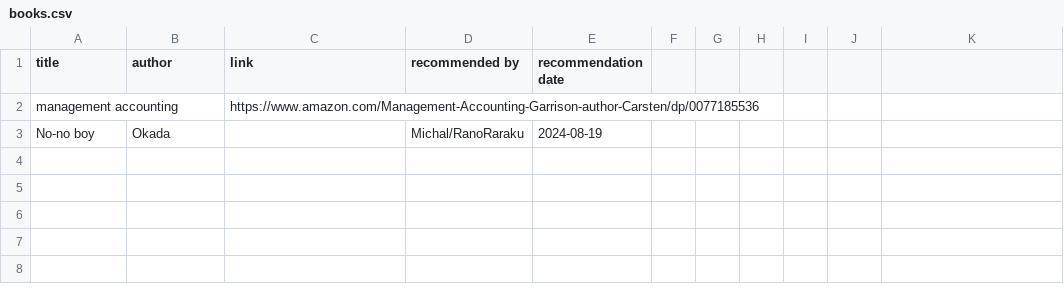
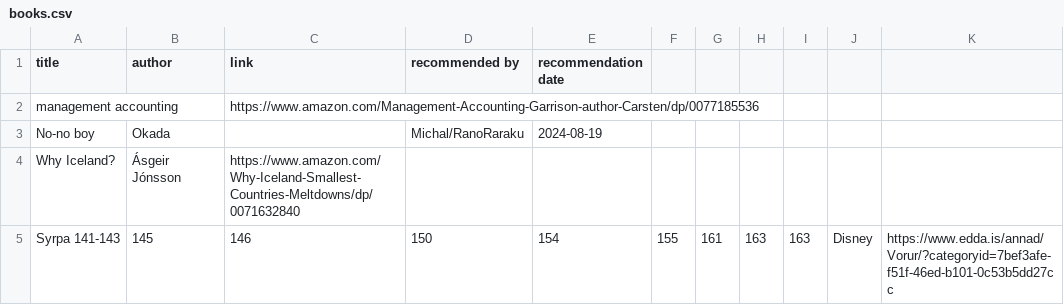
Before and after one commit to judyfong/list-trackers, a CSV file: books.csv, drawn as a sheet; the diff names each change by its address in the sheet, - before the commit and + after, or states it on an @@ line.

Commit message:
Update books.csv

```diff
--- a/books.csv
+++ b/books.csv
+row 4: Why Iceland? | Ásgeir Jónsson | https://www.amazon.com/Why-Iceland-Smallest-Countries-Meltdowns/dp/0071632840
+row 5: Syrpa 141-143 | 145 | 146 | 150 | 154 | 155 | 161 | 163 | 163 | Disney | https://www.edda.is/annad/Vorur/?categoryid=7bef3afe-f51f-46ed-b101-0c53b5dd27cc
```
